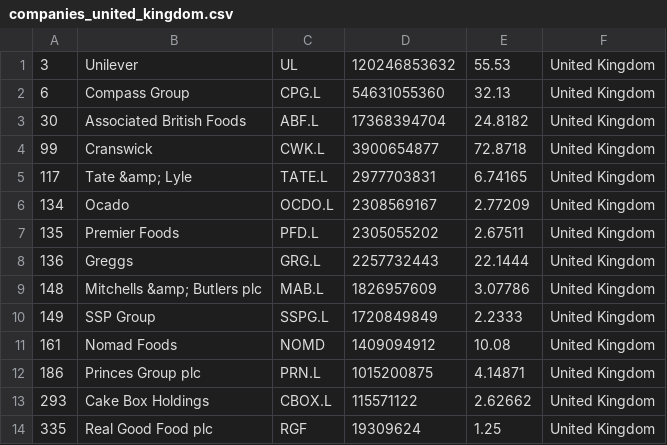
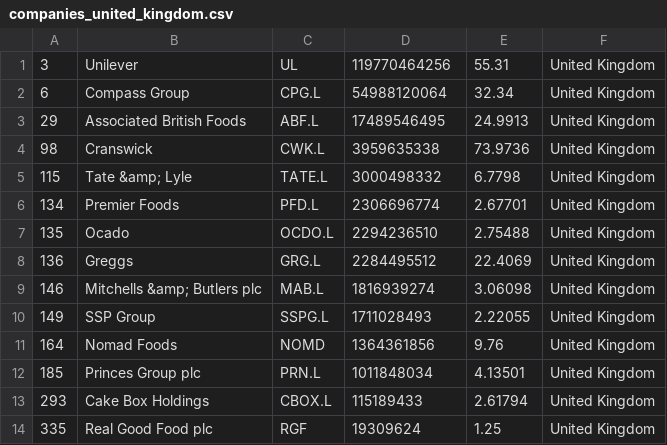
Before and after one commit to andaribu/merida-june-6-2024, a CSV file: companies_united_kingdom.csv, drawn as a sheet.

```diff
--- a/companies_united_kingdom.csv
+++ b/companies_united_kingdom.csv
@@ -1,14 +1,14 @@
-"3","Unilever","UL","120246853632","55.53","United Kingdom"
-"6","Compass Group","CPG.L","54631055360","32.13","United Kingdom"
-"30","Associated British Foods","ABF.L","17368394704","24.8182","United Kingdom"
-"99","Cranswick","CWK.L","3900654877","72.8718","United Kingdom"
-"117","Tate &amp; Lyle","TATE.L","2977703831","6.74165","United Kingdom"
-"134","Ocado","OCDO.L","2308569167","2.77209","United Kingdom"
-"135","Premier Foods","PFD.L","2305055202","2.67511","United Kingdom"
-"136","Greggs","GRG.L","2257732443","22.1444","United Kingdom"
-"148","Mitchells &amp; Butlers plc","MAB.L","1826957609","3.07786","United Kingdom"
-"149","SSP Group","SSPG.L","1720849849","2.2333","United Kingdom"
-"161","Nomad Foods","NOMD","1409094912","10.08","United Kingdom"
-"186","Princes Group plc","PRN.L","1015200875","4.14871","United Kingdom"
-"293","Cake Box Holdings","CBOX.L","115571122","2.62662","United Kingdom"
+"3","Unilever","UL","119770464256","55.31","United Kingdom"
+"6","Compass Group","CPG.L","54988120064","32.34","United Kingdom"
+"29","Associated British Foods","ABF.L","17489546495","24.9913","United Kingdom"
+"98","Cranswick","CWK.L","3959635338","73.9736","United Kingdom"
+"115","Tate &amp; Lyle","TATE.L","3000498332","6.7798","United Kingdom"
+"134","Premier Foods","PFD.L","2306696774","2.67701","United Kingdom"
+"135","Ocado","OCDO.L","2294236510","2.75488","United Kingdom"
+"136","Greggs","GRG.L","2284495512","22.4069","United Kingdom"
+"146","Mitchells &amp; Butlers plc","MAB.L","1816939274","3.06098","United Kingdom"
+"149","SSP Group","SSPG.L","1711028493","2.22055","United Kingdom"
+"164","Nomad Foods","NOMD","1364361856","9.76","United Kingdom"
+"185","Princes Group plc","PRN.L","1011848034","4.13501","United Kingdom"
+"293","Cake Box Holdings","CBOX.L","115189433","2.61794","United Kingdom"
 "335","Real Good Food plc","RGF","19309624","1.25","United Kingdom"
```
Also changed, not shown: companies_france.csv, companies_germany.csv, 1 other file.
